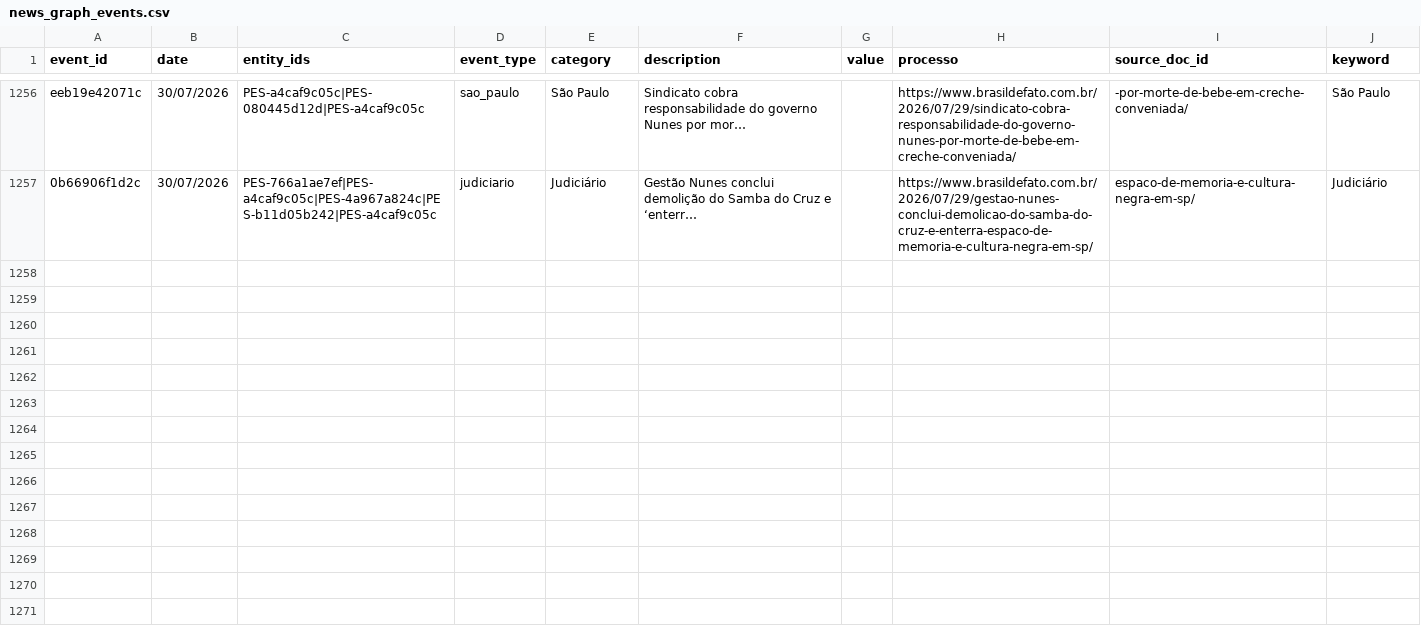
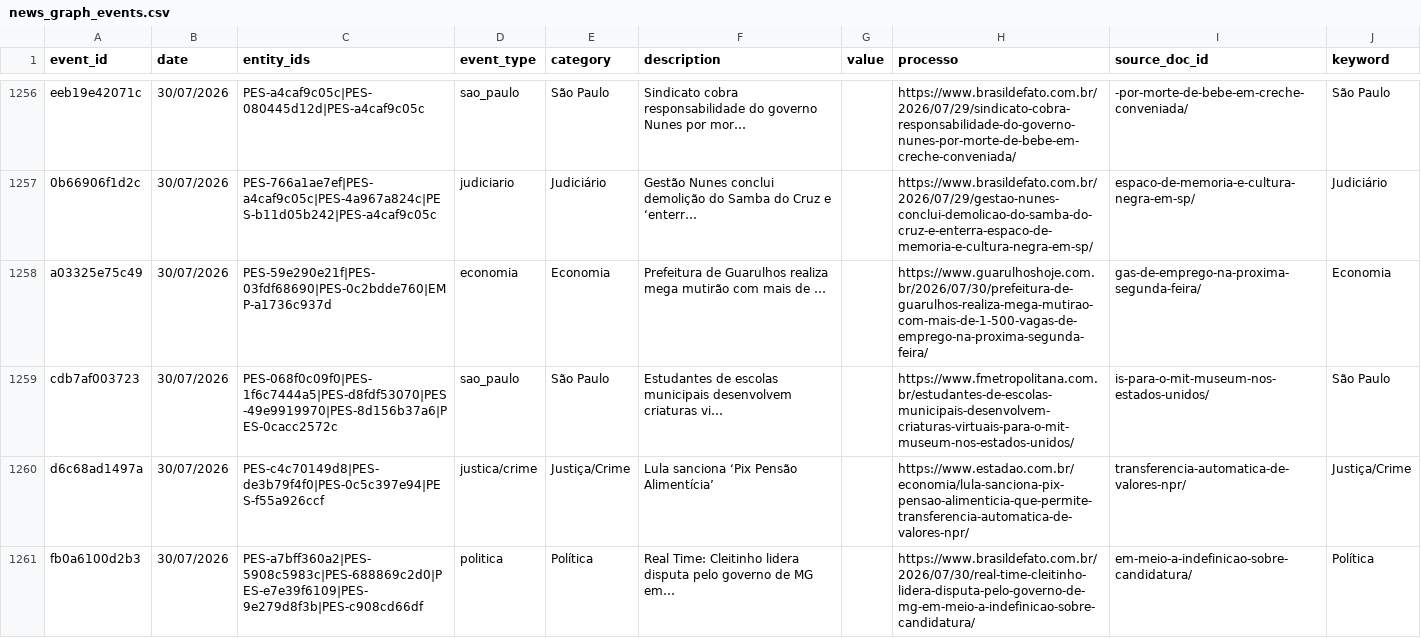
Before and after one commit to GuilhermeACRusso/monitor-de-not-cias, a CSV file: news_graph_events.csv, drawn as a sheet; only a part is shown, gaps mark what is left out; the diff covers the shown part only.

Commit message:
Update news ledger and entity graph

```diff
--- a/news_graph_events.csv
+++ b/news_graph_events.csv
@@ -1257 +1257,5 @@ eeb19e42071c,30/07/2026,PES-a4caf9c05c|PES-080445d12d|PES-a4caf9c05c,sao_paulo,S
 0b66906f1d2c,30/07/2026,PES-766a1ae7ef|PES-a4caf9c05c|PES-4a967a824c|PES-b11d05b242|PES-a4caf9c05c,judiciario,Judiciário,Gestão Nunes conclui demolição do Samba do Cruz e ‘enterr…,,https://www.brasildefato.com.br/2026/07/29/gestao-nunes-conclui-demolicao-do-samba-do-cruz-e-enterra-espaco-de-memoria-e-cultura-negra-em-sp/,espaco-de-memoria-e-cultura-negra-em-sp/,Judiciário
+a03325e75c49,30/07/2026,PES-59e290e21f|PES-03fdf68690|PES-0c2bdde760|EMP-a1736c937d,economia,Economia,Prefeitura de Guarulhos realiza mega mutirão com mais de …,,https://www.guarulhoshoje.com.br/2026/07/30/prefeitura-de-guarulhos-realiza-mega-mutirao-com-mais-de-1-500-vagas-de-emprego-na-proxima-segunda-feira/,gas-de-emprego-na-proxima-segunda-feira/,Economia
+cdb7af003723,30/07/2026,PES-068f0c09f0|PES-1f6c7444a5|PES-d8fdf53070|PES-49e9919970|PES-8d156b37a6|PES-0cacc2572c,sao_paulo,São Paulo,Estudantes de escolas municipais desenvolvem criaturas vi…,,https://www.fmetropolitana.com.br/estudantes-de-escolas-municipais-desenvolvem-criaturas-virtuais-para-o-mit-museum-nos-estados-unidos/,is-para-o-mit-museum-nos-estados-unidos/,São Paulo
+d6c68ad1497a,30/07/2026,PES-c4c70149d8|PES-de3b79f4f0|PES-0c5c397e94|PES-f55a926ccf,justica/crime,Justiça/Crime,Lula sanciona ‘Pix Pensão Alimentícia’,,https://www.estadao.com.br/economia/lula-sanciona-pix-pensao-alimenticia-que-permite-transferencia-automatica-de-valores-npr/,transferencia-automatica-de-valores-npr/,Justiça/Crime
+fb0a6100d2b3,30/07/2026,PES-a7bff360a2|PES-5908c5983c|PES-688869c2d0|PES-e7e39f6109|PES-9e279d8f3b|PES-c908cd66df,politica,Política,Real Time: Cleitinho lidera disputa pelo governo de MG em…,,https://www.brasildefato.com.br/2026/07/30/real-time-cleitinho-lidera-disputa-pelo-governo-de-mg-em-meio-a-indefinicao-sobre-candidatura/,em-meio-a-indefinicao-sobre-candidatura/,Política
```
Also changed, not shown: 12 added rows elsewhere in this file, news_graph_entities.csv, news_ledger.csv, 1 other file.
